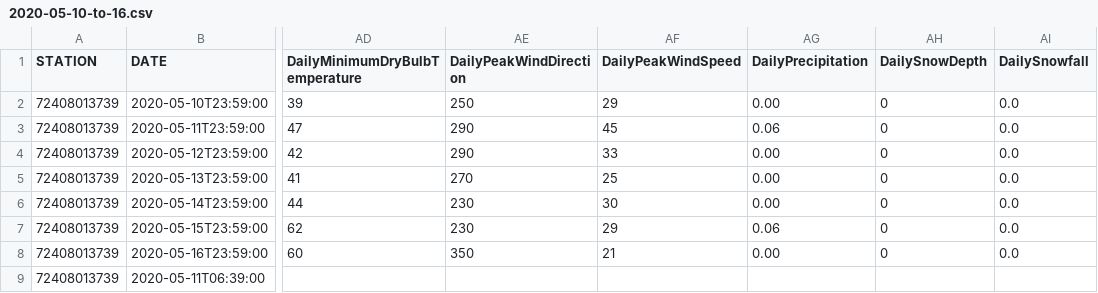
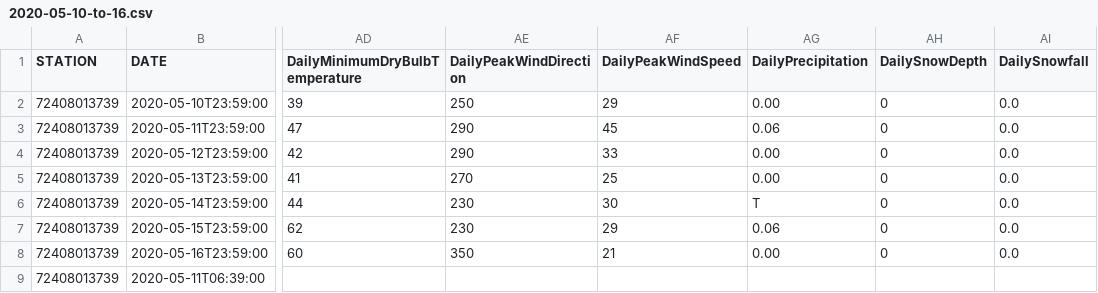
Before and after one commit to natechoiniere/unc-workspace, a CSV file: projects/pj01/2020-05-10-to-16.csv, drawn as a sheet; only a part is shown, gaps mark what is left out; the diff names each change by its address in the sheet, - before the commit and + after, or states it on an @@ line.

```diff
--- a/projects/pj01/2020-05-10-to-16.csv
+++ b/projects/pj01/2020-05-10-to-16.csv
-AG6 (DailyPrecipitation): 0.00
+AG6 (DailyPrecipitation): T
```
Also changed, not shown: 2 other files.
